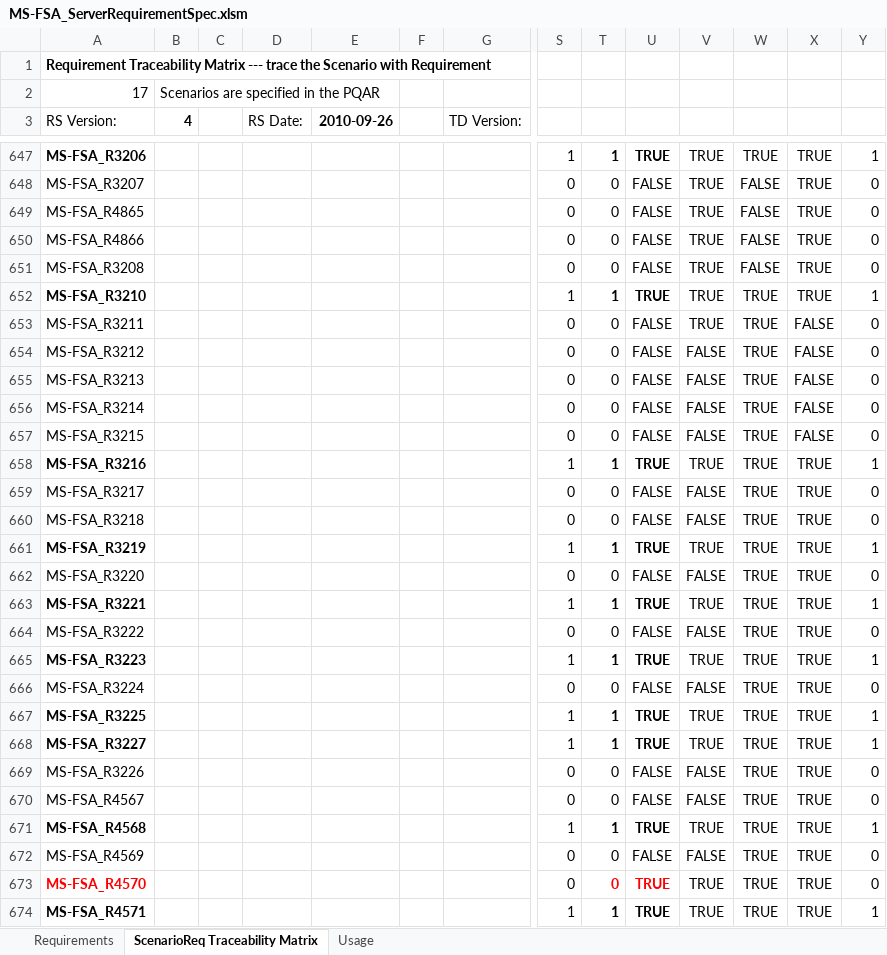
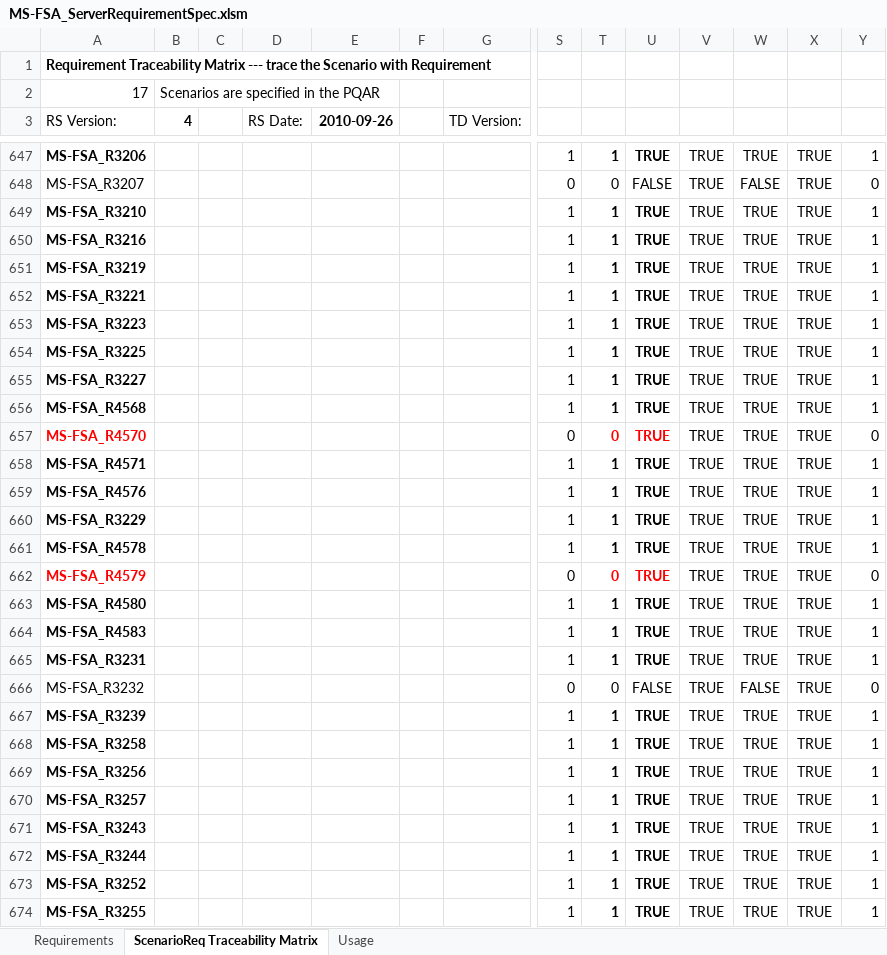
Before and after one commit to microsoft/WindowsProtocolTestSuites, an Excel workbook: TestSuites/FileServer/docs/MS-FSA_ServerRequirementSpec.xlsm, sheet ScenarioReq Traceability Matrix, drawn as a sheet; only a part is shown, gaps mark what is left out; the shorter side is filled out with more unchanged rows; values as stored, in another font and other column widths than the file's, no borders; rows hold the shown columns only; the diff covers the shown part only; the diff names each change by its address in the sheet, - before the commit and + after, or states it on an @@ line.

```diff
--- a/TestSuites/FileServer/docs/MS-FSA_ServerRequirementSpec.xlsm (sheet ScenarioReq Traceability Matrix)
+++ b/TestSuites/FileServer/docs/MS-FSA_ServerRequirementSpec.xlsm (sheet ScenarioReq Traceability Matrix)
-row 649: MS-FSA_R4865 |  |  |  |  |  |  | 0 | 0 | FALSE | TRUE | FALSE | TRUE | 0
-row 650: MS-FSA_R4866 |  |  |  |  |  |  | 0 | 0 | FALSE | TRUE | FALSE | TRUE | 0
-row 651: MS-FSA_R3208 |  |  |  |  |  |  | 0 | 0 | FALSE | TRUE | FALSE | TRUE | 0
-row 653: MS-FSA_R3211 |  |  |  |  |  |  | 0 | 0 | FALSE | TRUE | TRUE | FALSE | 0
-row 654: MS-FSA_R3212 |  |  |  |  |  |  | 0 | 0 | FALSE | FALSE | TRUE | FALSE | 0
-row 655: MS-FSA_R3213 |  |  |  |  |  |  | 0 | 0 | FALSE | FALSE | TRUE | FALSE | 0
-row 656: MS-FSA_R3214 |  |  |  |  |  |  | 0 | 0 | FALSE | FALSE | TRUE | FALSE | 0
-row 657: MS-FSA_R3215 |  |  |  |  |  |  | 0 | 0 | FALSE | FALSE | TRUE | FALSE | 0
-row 659: MS-FSA_R3217 |  |  |  |  |  |  | 0 | 0 | FALSE | FALSE | TRUE | TRUE | 0
-row 660: MS-FSA_R3218 |  |  |  |  |  |  | 0 | 0 | FALSE | FALSE | TRUE | TRUE | 0
-row 662: MS-FSA_R3220 |  |  |  |  |  |  | 0 | 0 | FALSE | FALSE | TRUE | TRUE | 0
-row 664: MS-FSA_R3222 |  |  |  |  |  |  | 0 | 0 | FALSE | FALSE | TRUE | TRUE | 0
-row 666: MS-FSA_R3224 |  |  |  |  |  |  | 0 | 0 | FALSE | FALSE | TRUE | TRUE | 0
-row 669: MS-FSA_R3226 |  |  |  |  |  |  | 0 | 0 | FALSE | FALSE | TRUE | TRUE | 0
-row 670: MS-FSA_R4567 |  |  |  |  |  |  | 0 | 0 | FALSE | FALSE | TRUE | TRUE | 0
-row 672: MS-FSA_R4569 |  |  |  |  |  |  | 0 | 0 | FALSE | FALSE | TRUE | TRUE | 0
```
Also changed, not shown: 121 removed rows and 8 edited cells elsewhere in this sheet, sheet Requirements, formulas that keep their value, hidden cells.
